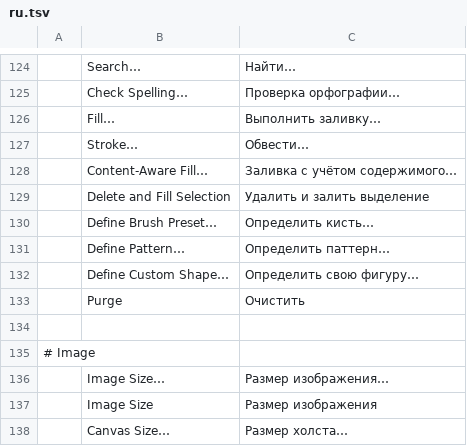
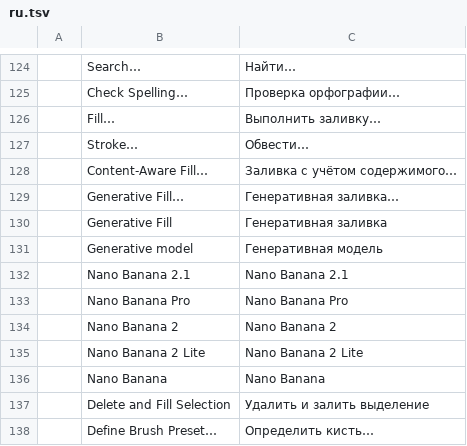
Before and after one commit to kenha604/photocraft, a TSV file: crates/ui-egui/src/i18n/ru.tsv, drawn as a sheet; only a part is shown, gaps mark what is left out; the shorter side is filled out with more unchanged rows.

```diff
--- a/crates/ui-egui/src/i18n/ru.tsv
+++ b/crates/ui-egui/src/i18n/ru.tsv
@@ -128,2 +128,10 @@
 	Content-Aware Fill…	Заливка с учётом содержимого…
+	Generative Fill…	Генеративная заливка…
+	Generative Fill	Генеративная заливка
+	Generative model	Генеративная модель
+	Nano Banana 2.1	Nano Banana 2.1
+	Nano Banana Pro	Nano Banana Pro
+	Nano Banana 2	Nano Banana 2
+	Nano Banana 2 Lite	Nano Banana 2 Lite
+	Nano Banana	Nano Banana
 	Delete and Fill Selection	Удалить и залить выделение
```
Also changed, not shown: crates/ui-egui/src/i18n/el.tsv, crates/ui-egui/src/i18n/fr.tsv, 41 other files.
